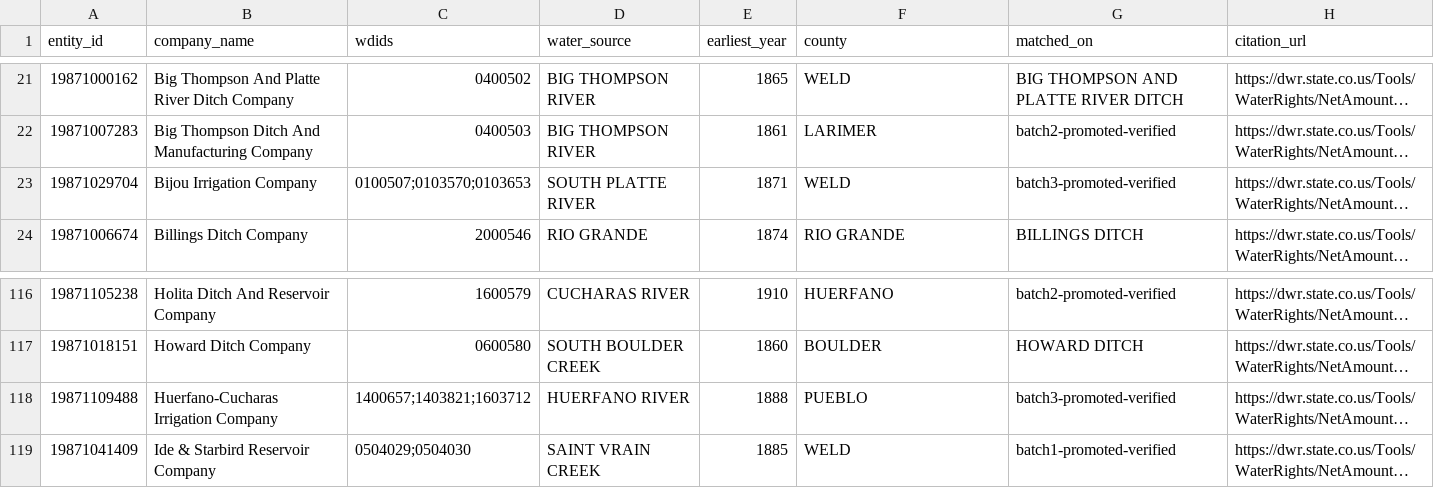
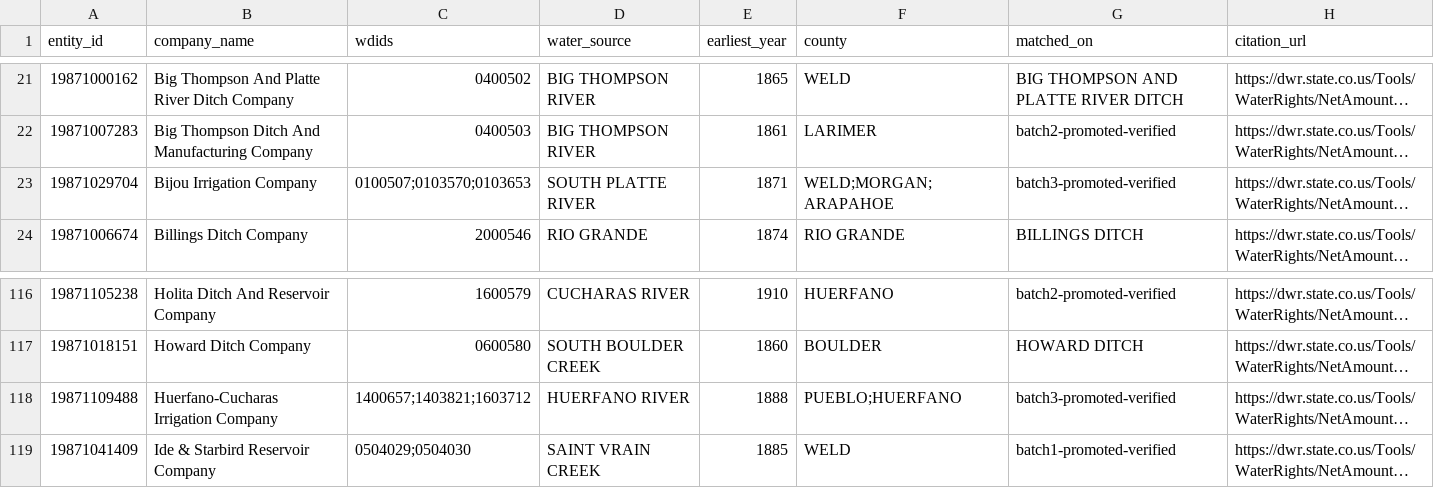
Before and after one commit to ndavipt/ditchbook-open-data, a CSV file: ditchbook-company-wdid-matches.csv, drawn as a sheet; only a part is shown, gaps mark what is left out; long unchanged cells end in …; the diff names each change by its address in the sheet, - before the commit and + after, or states it on an @@ line.

Commit message:
v1.0.1: complete county metadata for two multi-county matches (audit 2026-07-28)

```diff
--- a/ditchbook-company-wdid-matches.csv
+++ b/ditchbook-company-wdid-matches.csv
-F23 (county): WELD
+F23 (county): WELD;MORGAN;ARAPAHOE
-F118 (county): PUEBLO
+F118 (county): PUEBLO;HUERFANO
```
Also changed, not shown: 2 other files.
